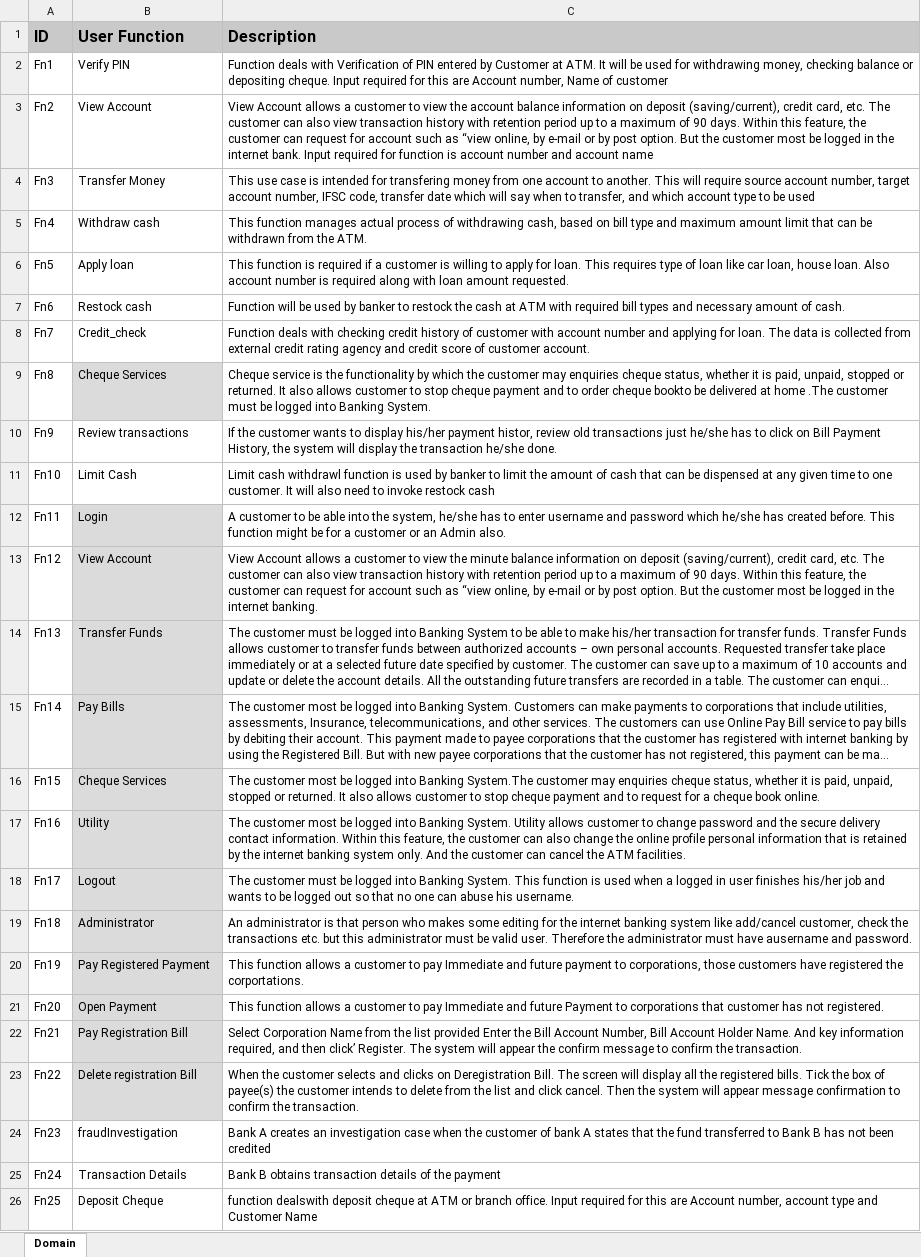
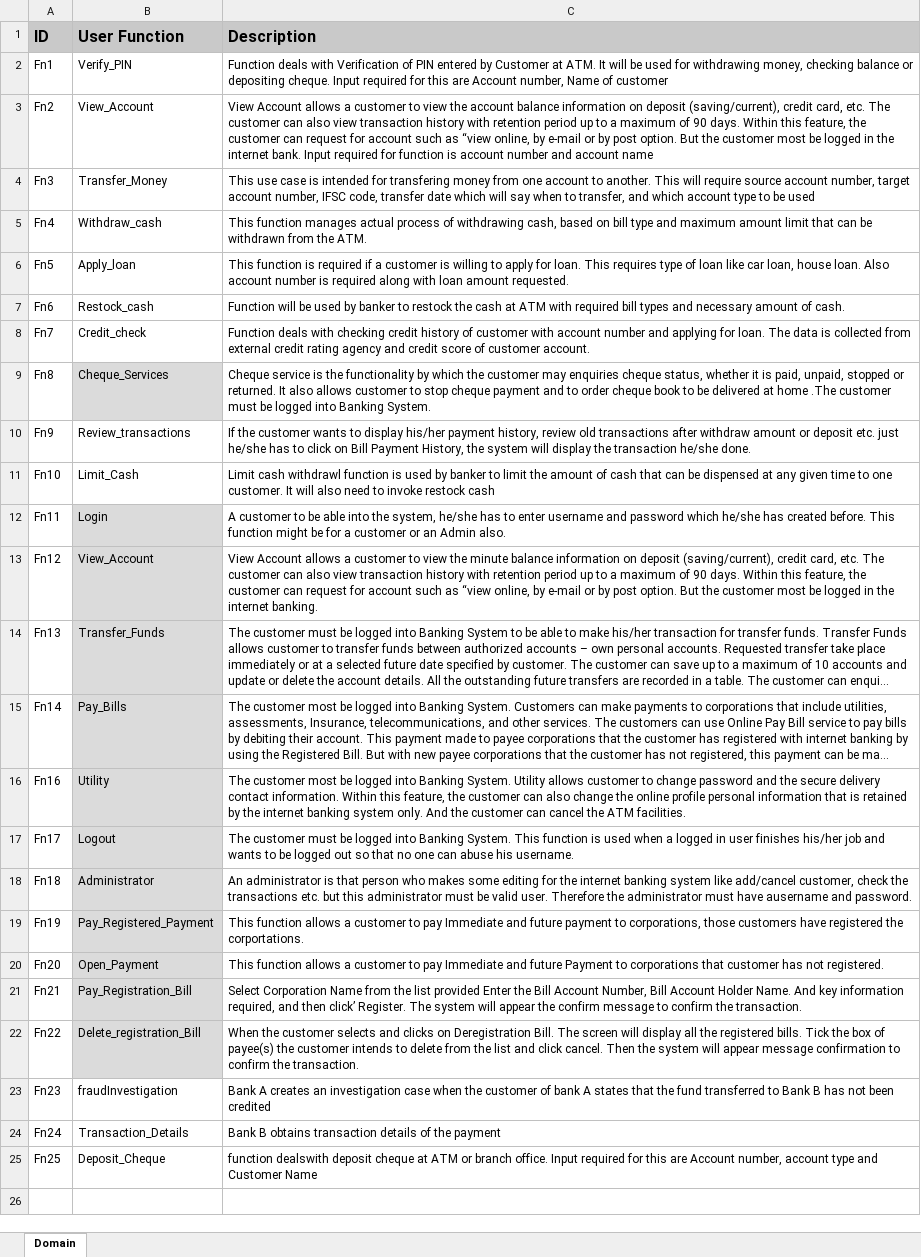
Before and after one commit to ravikiran032/myprojects, an Excel workbook: SoftwareDesignUsingNLP/data/Banking Data/Domain.xlsx, sheet Domain, drawn as a sheet; long unchanged cells end in …; values as stored, in another font and other column widths than the file's, no borders; removed rows and columns are numbered as before the commit, all else as after; the diff names each change by its address in the sheet, - before the commit and + after, or states it on an @@ line.

```diff
--- a/SoftwareDesignUsingNLP/data/Banking Data/Domain.xlsx (sheet Domain)
+++ b/SoftwareDesignUsingNLP/data/Banking Data/Domain.xlsx (sheet Domain)
-B2 (User Function): Verify PIN
+B2 (User Function): Verify_PIN
-B3 (User Function): View Account
+B3 (User Function): View_Account
-B4 (User Function): Transfer Money
+B4 (User Function): Transfer_Money
-B5 (User Function): Withdraw cash
+B5 (User Function): Withdraw_cash
-B6 (User Function): Apply loan
+B6 (User Function): Apply_loan
-B7 (User Function): Restock cash
+B7 (User Function): Restock_cash
-B9 (User Function): Cheque Services
+B9 (User Function): Cheque_Services
-C9 (Description): …order cheque bookto be delivered…
+C9 (Description): …order cheque book to be delivered…
-B10 (User Function): Review transactions
+B10 (User Function): Review_transactions
-C10 (Description): …his/her payment histor, review old transactions just he/she…
+C10 (Description): …his/her payment history, review old transactions after withdraw amount or deposit etc. just he/she…
-B11 (User Function): Limit Cash
+B11 (User Function): Limit_Cash
-B13 (User Function): View Account
+B13 (User Function): View_Account
-B14 (User Function): Transfer Funds
+B14 (User Function): Transfer_Funds
-B15 (User Function): Pay Bills
+B15 (User Function): Pay_Bills
-row 16: Fn15 | Cheque Services | The customer most be logged into Banking System.The customer may enquiries cheque status, whether it is paid, unpaid, stopped or returned. It also allows customer to stop cheque payment and to request for a cheque book online.
-B19 (User Function): Pay Registered Payment
+B19 (User Function): Pay_Registered_Payment
-B20 (User Function): Open Payment
+B20 (User Function): Open_Payment
-B21 (User Function): Pay Registration Bill
+B21 (User Function): Pay_Registration_Bill
-B22 (User Function): Delete registration Bill
+B22 (User Function): Delete_registration_Bill
-B24 (User Function): Transaction Details
+B24 (User Function): Transaction_Details
-B25 (User Function): Deposit Cheque
+B25 (User Function): Deposit_Cheque
```
Also changed, not shown: SoftwareDesignUsingNLP/data/Banking Data/DataElements.xlsx, SoftwareDesignUsingNLP/data/Banking Data/output.xlsx, 2 other files.
